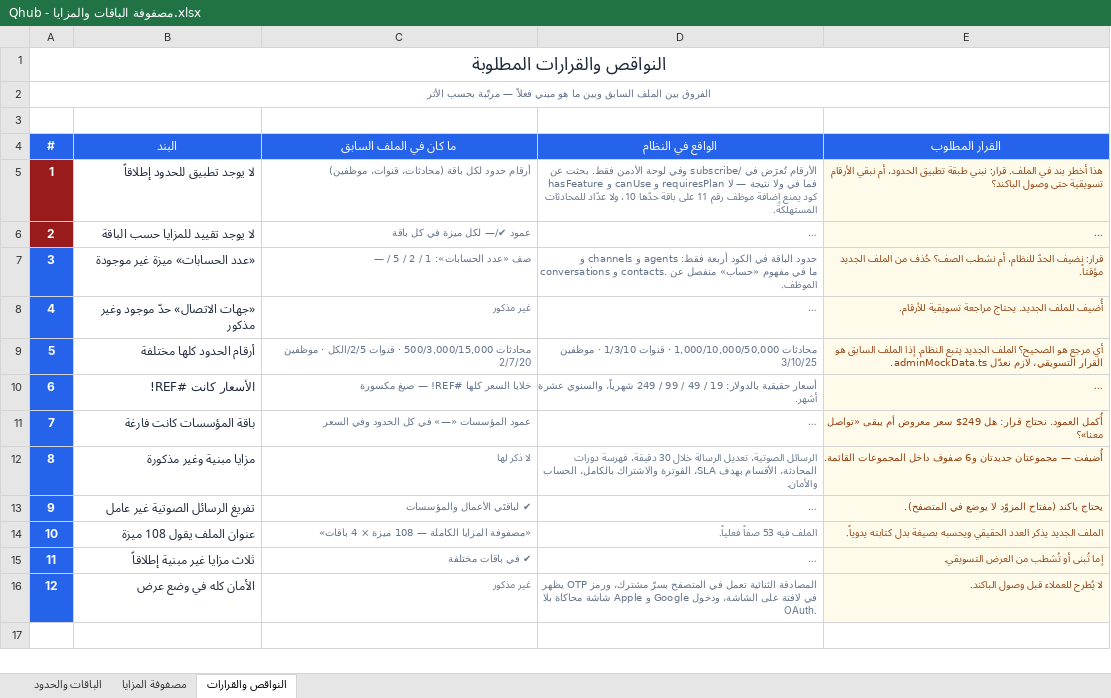
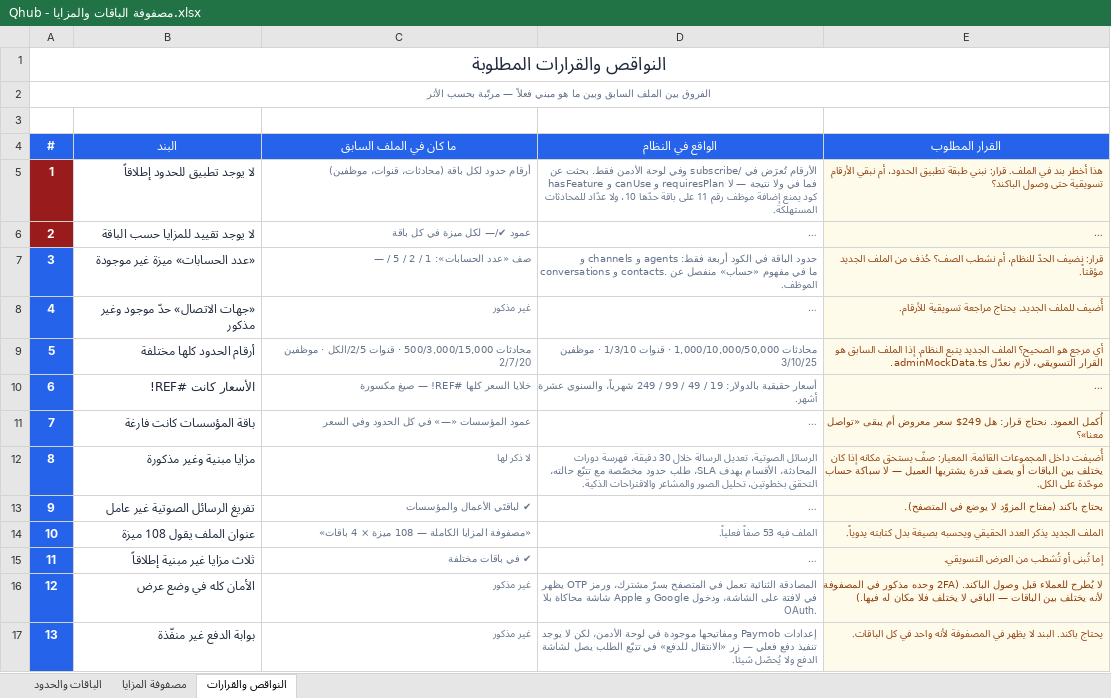
Before and after one commit to apexit764-beep/chatly, an Excel workbook: docs/Qhub - مصفوفة الباقات والمزايا.xlsx, sheet النواقص والقرارات, drawn as a sheet; long unchanged cells end in …; values as stored, in another font and other column widths than the file's, no borders; the diff names each change by its address in the sheet, - before the commit and + after, or states it on an @@ line.

```diff
--- a/docs/Qhub - مصفوفة الباقات والمزايا.xlsx (sheet النواقص والقرارات)
+++ b/docs/Qhub - مصفوفة الباقات والمزايا.xlsx (sheet النواقص والقرارات)
-D12 (الواقع في النظام): …بهدف SLA، الفوترة والاشتراك بالكامل، الحساب والأمان.
+D12 (الواقع في النظام): …بهدف SLA، طلب حدود مخصّصة مع تتبّع حالته، التحقق بخطوتين، تحليل الصور والمشاعر والاقتراحات الذكية.
-E12 (القرار المطلوب): أُضيفت — مجموعتان جديدتان و6 صفوف داخل المجموعات القائمة.
+E12 (القرار المطلوب): أُضيفت داخل المجموعات القائمة. المعيار: صفّ يستحق مكانه إذا كان يختلف بين الباقات أو يصف قدرة يشتريها العميل — لا سباكة حساب موحّدة على الكل.
-E16 (القرار المطلوب): …وصول الباكند.
+E16 (القرار المطلوب): …وصول الباكند. (2FA وحده مذكور في المصفوفة لأنه يختلف بين الباقات — الباقي لا يختلف فلا مكان له فيها.)
+row 17: 13 | بوابة الدفع غير منفّذة | غير مذكور | إعدادات Paymob ومفاتيحها موجودة في لوحة الأدمن، لكن لا يوجد تنفيذ دفع فعلي — زر «الانتقال للدفع» في تتبّع الطلب يصل لشاشة الدفع ولا يُحصّل شيئاً. | يحتاج باكند. البند لا يظهر في المصفوفة لأنه واحد في كل الباقات.
```
Also changed, not shown: sheet مصفوفة المزايا.
